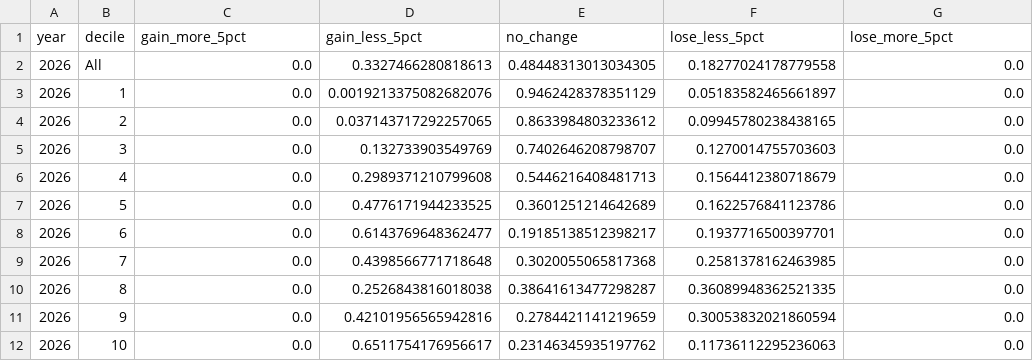
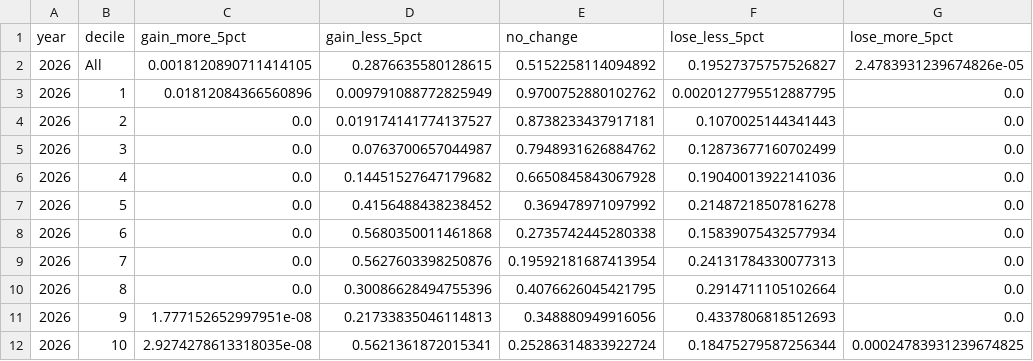
Before and after one commit to PolicyEngine/south-carolina-2026-tax-changes, a CSV file: frontend/public/data/winners_losers.csv, drawn as a sheet.

```diff
--- a/frontend/public/data/winners_losers.csv
+++ b/frontend/public/data/winners_losers.csv
@@ -1,12 +1,12 @@
 year,decile,gain_more_5pct,gain_less_5pct,no_change,lose_less_5pct,lose_more_5pct
-2026,All,0.0,0.3327466280818613,0.48448313013034305,0.18277024178779558,0.0
-2026,1,0.0,0.0019213375082682076,0.9462428378351129,0.05183582465661897,0.0
-2026,2,0.0,0.037143717292257065,0.8633984803233612,0.09945780238438165,0.0
-2026,3,0.0,0.132733903549769,0.7402646208798707,0.1270014755703603,0.0
-2026,4,0.0,0.2989371210799608,0.5446216408481713,0.1564412380718679,0.0
-2026,5,0.0,0.4776171944233525,0.3601251214642689,0.1622576841123786,0.0
-2026,6,0.0,0.6143769648362477,0.19185138512398217,0.1937716500397701,0.0
-2026,7,0.0,0.4398566771718648,0.3020055065817368,0.2581378162463985,0.0
-2026,8,0.0,0.2526843816018038,0.38641613477298287,0.36089948362521335,0.0
-2026,9,0.0,0.42101956565942816,0.2784421141219659,0.30053832021860594,0.0
-2026,10,0.0,0.6511754176956617,0.23146345935197762,0.11736112295236063,0.0
+2026,All,0.0018120890711414105,0.2876635580128615,0.5152258114094892,0.19527375757526827,2.4783931239674826e-05
+2026,1,0.01812084366560896,0.009791088772825949,0.9700752880102762,0.0020127795512887795,0.0
+2026,2,0.0,0.019174141774137527,0.8738233437917181,0.1070025144341443,0.0
+2026,3,0.0,0.0763700657044987,0.7948931626884762,0.12873677160702499,0.0
+2026,4,0.0,0.14451527647179682,0.6650845843067928,0.19040013922141036,0.0
+2026,5,0.0,0.4156488438238452,0.369478971097992,0.21487218507816278,0.0
+2026,6,0.0,0.5680350011461868,0.2735742445280338,0.15839075432577934,0.0
+2026,7,0.0,0.5627603398250876,0.19592181687413954,0.24131784330077313,0.0
+2026,8,0.0,0.30086628494755396,0.4076626045421795,0.2914711105102664,0.0
+2026,9,1.777152652997951e-08,0.21733835046114813,0.348880949916056,0.4337806818512693,0.0
+2026,10,2.9274278613318035e-08,0.5621361872015341,0.25286314833922724,0.18475279587256344,0.00024783931239674825
```
Also changed, not shown: frontend/public/data/income_brackets.csv, frontend/public/data/metrics.csv.
